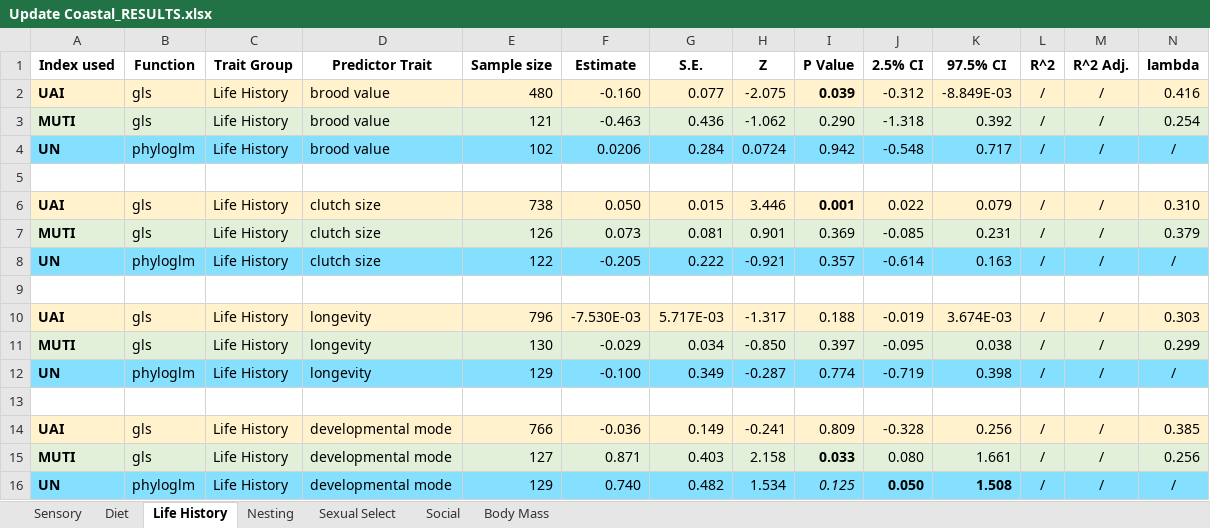
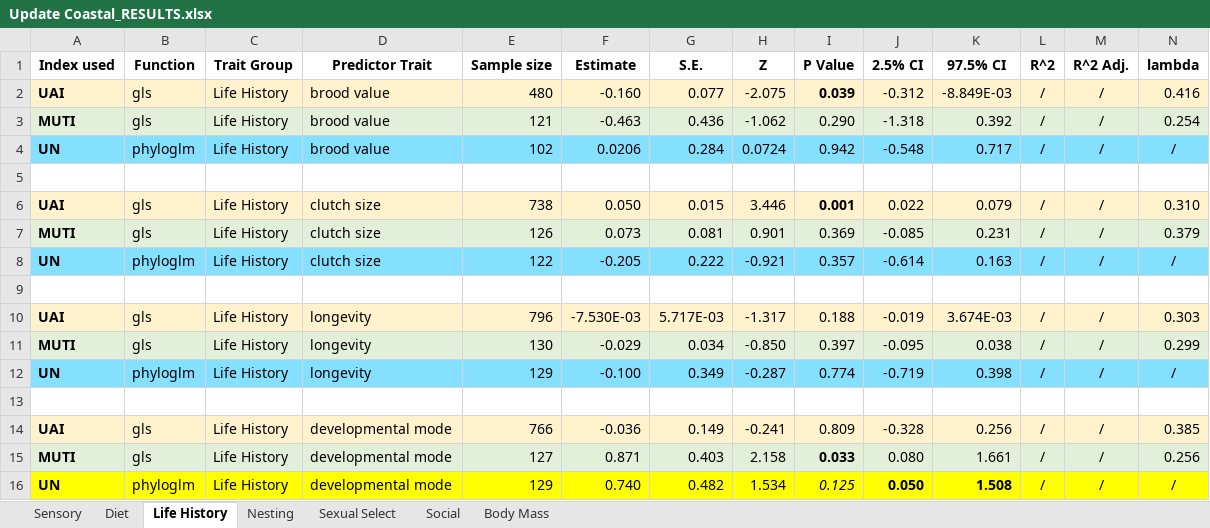
Before and after one commit to emmagarrison2/CoastalBirdsUPDATE, an Excel workbook: Results/Update Coastal_RESULTS.xlsx, sheet Life History, drawn as a sheet; only a part is shown; values as stored, in another font and other column widths than the file's, no borders; the diff covers the shown part only; the diff names each change by its address in the sheet, - before the commit and + after, or states it on an @@ line.

```diff
--- a/Results/Update Coastal_RESULTS.xlsx (sheet Life History)
+++ b/Results/Update Coastal_RESULTS.xlsx (sheet Life History)
-A16:N16 fill: #85DFFF
+A16:N16 fill: #FFFF00
```
Also changed, not shown: cell formats elsewhere in this sheet, sheet Nesting, sheet Diet, Results/Results Simplified.xlsx, 1 other file.
